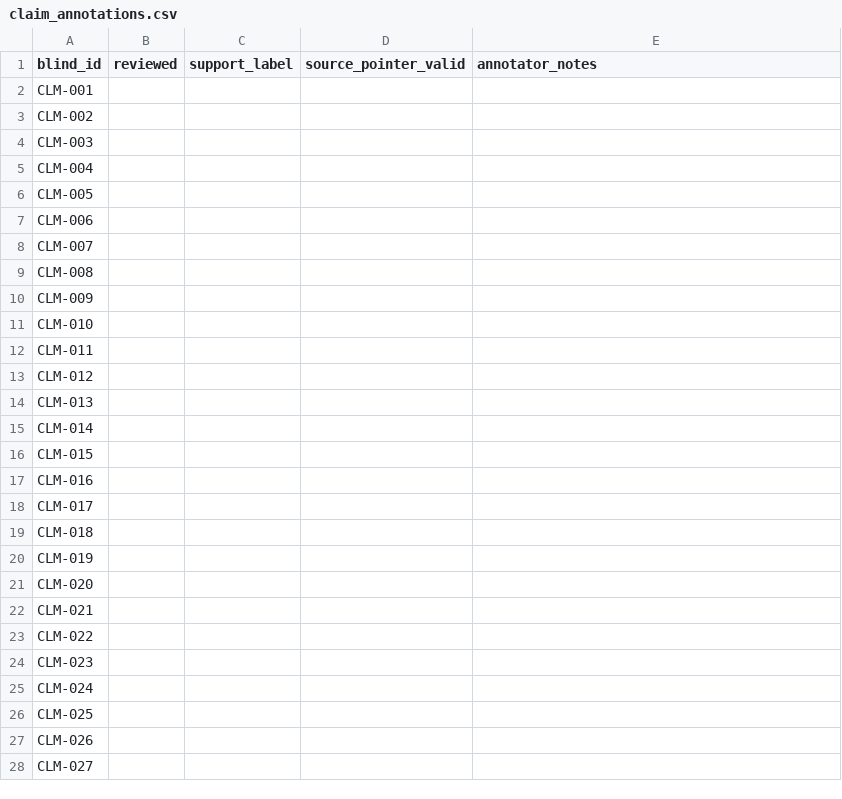
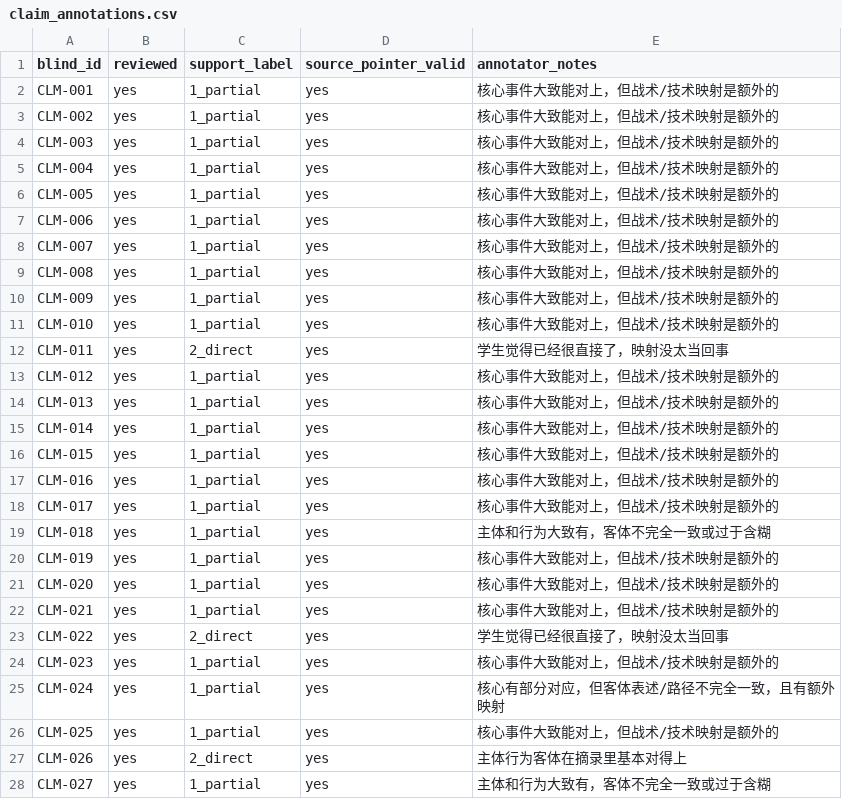
Before and after one commit to Katr1na9/project05-zotero-research, a CSV file: 09-experiments/annotation/c07_c11_v0.2/annotator_B/claim_annotations.csv, drawn as a sheet.

```diff
--- a/09-experiments/annotation/c07_c11_v0.2/annotator_B/claim_annotations.csv
+++ b/09-experiments/annotation/c07_c11_v0.2/annotator_B/claim_annotations.csv
@@ -1,28 +1,28 @@
 blind_id,reviewed,support_label,source_pointer_valid,annotator_notes
-CLM-001,,,,
-CLM-002,,,,
-CLM-003,,,,
-CLM-004,,,,
-CLM-005,,,,
-CLM-006,,,,
-CLM-007,,,,
-CLM-008,,,,
-CLM-009,,,,
-CLM-010,,,,
-CLM-011,,,,
-CLM-012,,,,
-CLM-013,,,,
-CLM-014,,,,
-CLM-015,,,,
-CLM-016,,,,
-CLM-017,,,,
-CLM-018,,,,
-CLM-019,,,,
-CLM-020,,,,
-CLM-021,,,,
-CLM-022,,,,
-CLM-023,,,,
-CLM-024,,,,
-CLM-025,,,,
-CLM-026,,,,
-CLM-027,,,,
+CLM-001,yes,1_partial,yes,核心事件大致能对上，但战术/技术映射是额外的
+CLM-002,yes,1_partial,yes,核心事件大致能对上，但战术/技术映射是额外的
+CLM-003,yes,1_partial,yes,核心事件大致能对上，但战术/技术映射是额外的
+CLM-004,yes,1_partial,yes,核心事件大致能对上，但战术/技术映射是额外的
+CLM-005,yes,1_partial,yes,核心事件大致能对上，但战术/技术映射是额外的
+CLM-006,yes,1_partial,yes,核心事件大致能对上，但战术/技术映射是额外的
+CLM-007,yes,1_partial,yes,核心事件大致能对上，但战术/技术映射是额外的
+CLM-008,yes,1_partial,yes,核心事件大致能对上，但战术/技术映射是额外的
+CLM-009,yes,1_partial,yes,核心事件大致能对上，但战术/技术映射是额外的
+CLM-010,yes,1_partial,yes,核心事件大致能对上，但战术/技术映射是额外的
+CLM-011,yes,2_direct,yes,学生觉得已经很直接了，映射没太当回事
+CLM-012,yes,1_partial,yes,核心事件大致能对上，但战术/技术映射是额外的
+CLM-013,yes,1_partial,yes,核心事件大致能对上，但战术/技术映射是额外的
+CLM-014,yes,1_partial,yes,核心事件大致能对上，但战术/技术映射是额外的
+CLM-015,yes,1_partial,yes,核心事件大致能对上，但战术/技术映射是额外的
+CLM-016,yes,1_partial,yes,核心事件大致能对上，但战术/技术映射是额外的
+CLM-017,yes,1_partial,yes,核心事件大致能对上，但战术/技术映射是额外的
+CLM-018,yes,1_partial,yes,主体和行为大致有，客体不完全一致或过于含糊
+CLM-019,yes,1_partial,yes,核心事件大致能对上，但战术/技术映射是额外的
+CLM-020,yes,1_partial,yes,核心事件大致能对上，但战术/技术映射是额外的
+CLM-021,yes,1_partial,yes,核心事件大致能对上，但战术/技术映射是额外的
+CLM-022,yes,2_direct,yes,学生觉得已经很直接了，映射没太当回事
+CLM-023,yes,1_partial,yes,核心事件大致能对上，但战术/技术映射是额外的
+CLM-024,yes,1_partial,yes,核心有部分对应，但客体表述/路径不完全一致，且有额外映射
+CLM-025,yes,1_partial,yes,核心事件大致能对上，但战术/技术映射是额外的
+CLM-026,yes,2_direct,yes,主体行为客体在摘录里基本对得上
+CLM-027,yes,1_partial,yes,主体和行为大致有，客体不完全一致或过于含糊
```
Also changed, not shown: 09-experiments/annotation/c07_c11_v0.2/annotator_A/claim_annotations.csv, 09-experiments/annotation/c07_c11_v0.2/annotator_A/intent_annotations.csv, 27 other files.
